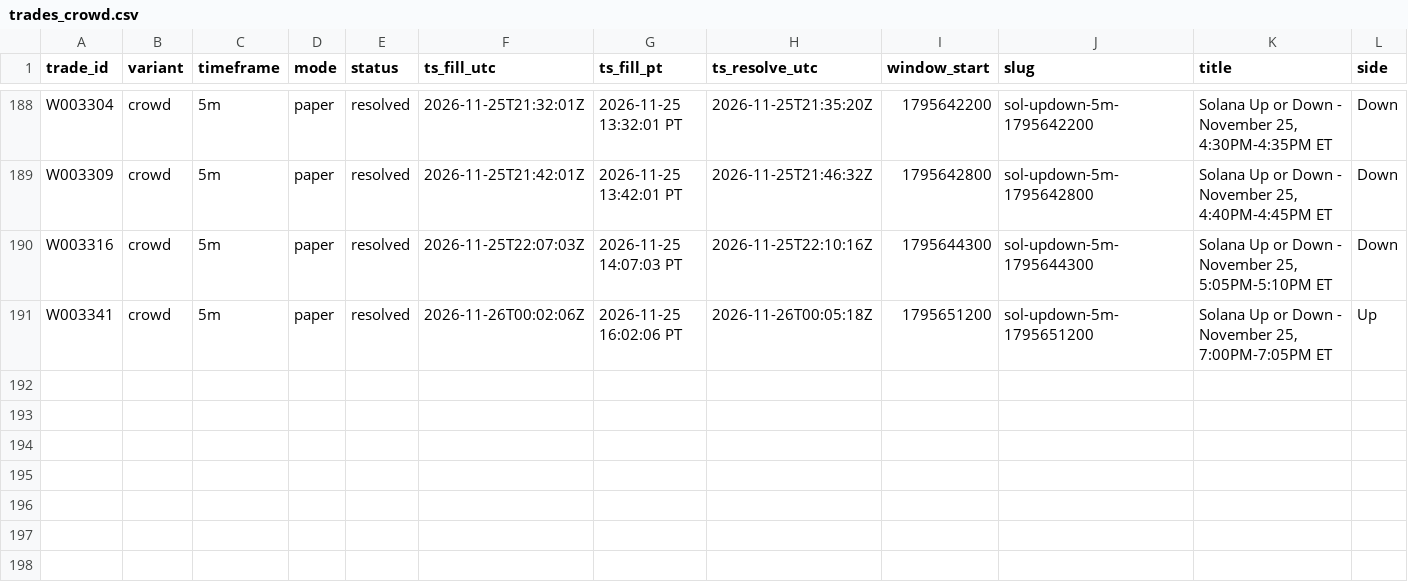
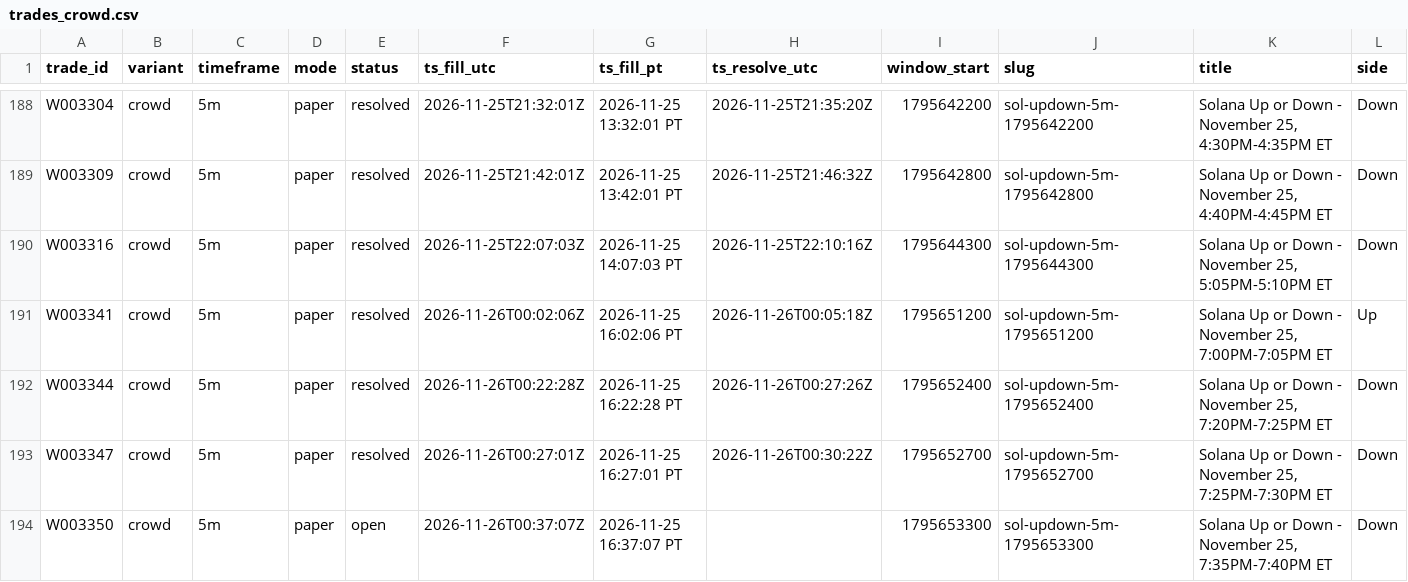
Before and after one commit to michaeldeuchar-dotcom/sol-paper-bot, a CSV file: data/week2/trades_crowd.csv, drawn as a sheet; only a part is shown, gaps mark what is left out; rows hold the shown columns only; the diff names each change by its address in the sheet, - before the commit and + after, or states it on an @@ line.

```diff
--- a/data/week2/trades_crowd.csv
+++ b/data/week2/trades_crowd.csv
+row 192: W003344 | crowd | 5m | paper | resolved | 2026-11-26T00:22:28Z | 2026-11-25 16:22:28 PT | 2026-11-26T00:27:26Z | 1795652400 | sol-updown-5m-1795652400 | Solana Up or Down - November 25, 7:20PM-7:25PM ET | Down
+row 193: W003347 | crowd | 5m | paper | resolved | 2026-11-26T00:27:01Z | 2026-11-25 16:27:01 PT | 2026-11-26T00:30:22Z | 1795652700 | sol-updown-5m-1795652700 | Solana Up or Down - November 25, 7:25PM-7:30PM ET | Down
+row 194: W003350 | crowd | 5m | paper | open | 2026-11-26T00:37:07Z | 2026-11-25 16:37:07 PT |  | 1795653300 | sol-updown-5m-1795653300 | Solana Up or Down - November 25, 7:35PM-7:40PM ET | Down
```
Also changed, not shown: data/week2/cash_out_exits.csv, data/week2/decisions_tail.csv, 7 other files.
